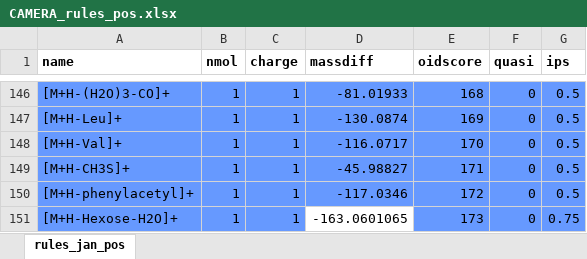
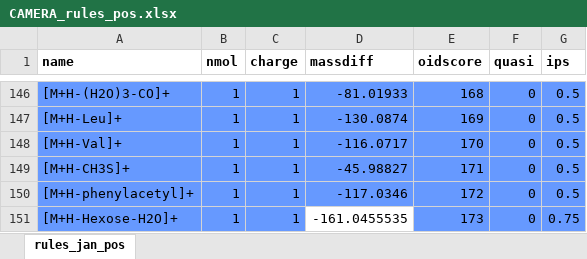
Before and after one commit to stanstrup/commonMZ, an Excel workbook: inst/extdata/CAMERA_rules_pos.xlsx, sheet rules_jan_pos, drawn as a sheet; only a part is shown, gaps mark what is left out; values as stored, in another font and other column widths than the file's, no borders; the diff names each change by its address in the sheet, - before the commit and + after, or states it on an @@ line.

```diff
--- a/inst/extdata/CAMERA_rules_pos.xlsx (sheet rules_jan_pos)
+++ b/inst/extdata/CAMERA_rules_pos.xlsx (sheet rules_jan_pos)
-D151 (massdiff): -163.0601065
+D151 (massdiff): -161.0455535
```
Also changed, not shown: inst/extdata/CAMERA_rules_neg.xlsx.
